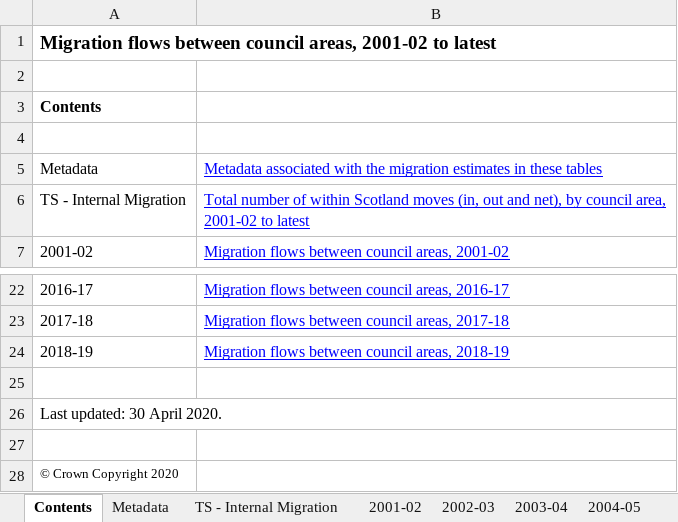
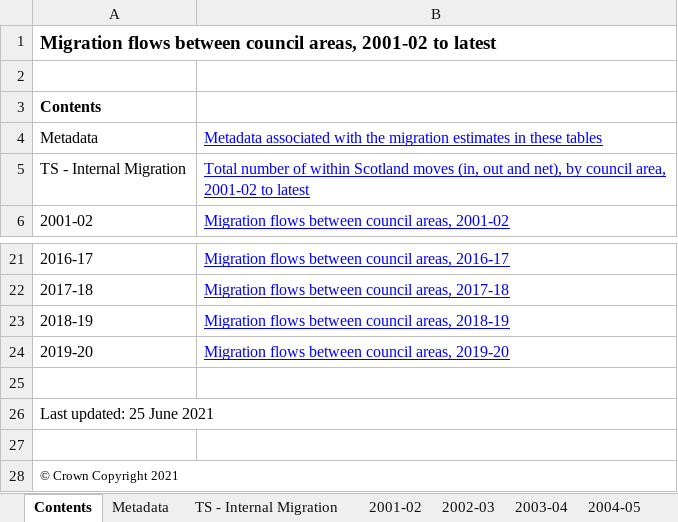
Before and after one commit to ScotGovAnalysis/population_programme_dashboard, an Excel workbook: data/migflow-ca-01-latest-tab1.xlsx, sheet Contents, drawn as a sheet; only a part is shown, gaps mark what is left out; values as stored, in another font and other column widths than the file's, no borders; removed rows and columns are numbered as before the commit, all else as after; the diff names each change by its address in the sheet, - before the commit and + after, or states it on an @@ line.

```diff
--- a/data/migflow-ca-01-latest-tab1.xlsx (sheet Contents)
+++ b/data/migflow-ca-01-latest-tab1.xlsx (sheet Contents)
-row 4: (empty)
+row 24: 2019-20 | Migration flows between council areas, 2019-20
-A26: Last updated: 30 April 2020.
+A26: Last updated: 25 June 2021
-A28: © Crown Copyright 2020
+A28: © Crown Copyright 2021
+A28:B28 merged
```
Also changed, not shown: sheet TS - Internal Migration, sheet Metadata, sheet 2017-18, sheet 2016-17, sheet 2015-16, sheet 2013-14, 14 more sheets, other sheet tabs, data/mig-overseas-admin-sex-tab1.xlsx, data/mig-uk-admin-sex-91-latest-tab2.xlsx, 3 other files.
